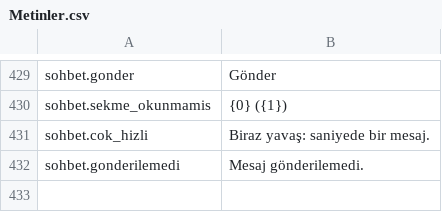
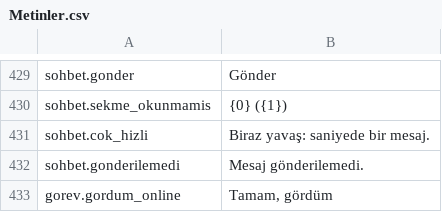
Before and after one commit to enesyilmaz19/TheLighter, a CSV file: Assets/UI/Resources/TheLighter/Metinler.csv, drawn as a sheet; only a part is shown, gaps mark what is left out; the diff names each change by its address in the sheet, - before the commit and + after, or states it on an @@ line.

Commit message:
Online: yerel sunucuyla uçtan uca test, deneme botları, görev düğmesi metni

```diff
--- a/Assets/UI/Resources/TheLighter/Metinler.csv
+++ b/Assets/UI/Resources/TheLighter/Metinler.csv
+row 433: gorev.gordum_online | Tamam, gördüm
```
Also changed, not shown: 7 other files.
